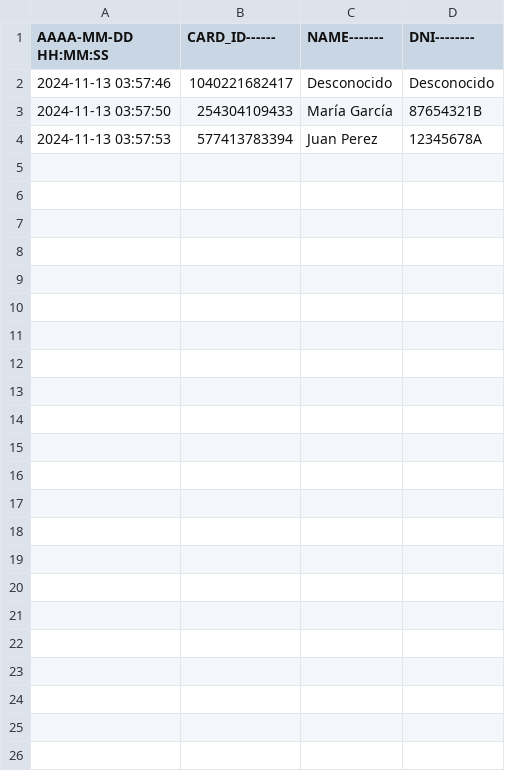
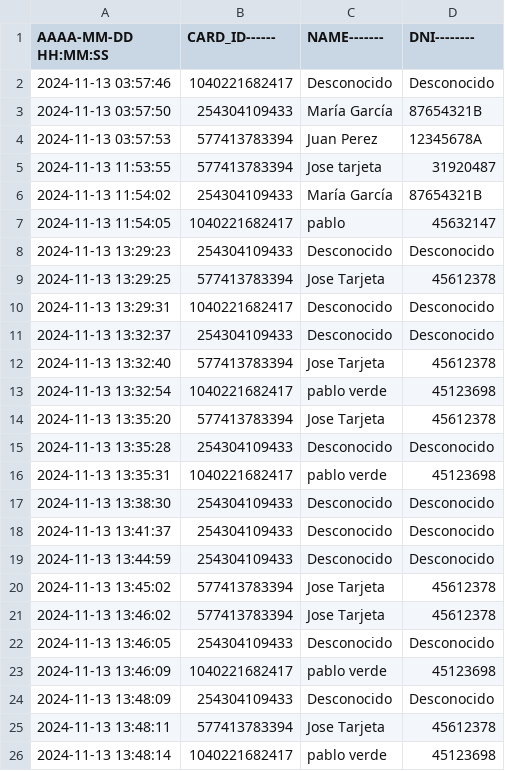
Before and after one commit to joseignacioblanco/serena, a CSV file: log_accesos.csv, drawn as a sheet; the diff names each change by its address in the sheet, - before the commit and + after, or states it on an @@ line.

```diff
--- a/log_accesos.csv
+++ b/log_accesos.csv
+row 5: 2024-11-13 11:53:55 | 577413783394 | Jose tarjeta | 31920487
+row 6: 2024-11-13 11:54:02 | 254304109433 | María García | 87654321B
+row 7: 2024-11-13 11:54:05 | 1040221682417 | pablo | 45632147
+row 8: 2024-11-13 13:29:23 | 254304109433 | Desconocido | Desconocido
+row 9: 2024-11-13 13:29:25 | 577413783394 | Jose Tarjeta | 45612378
+row 10: 2024-11-13 13:29:31 | 1040221682417 | Desconocido | Desconocido
+row 11: 2024-11-13 13:32:37 | 254304109433 | Desconocido | Desconocido
+row 12: 2024-11-13 13:32:40 | 577413783394 | Jose Tarjeta | 45612378
+row 13: 2024-11-13 13:32:54 | 1040221682417 | pablo verde | 45123698
+row 14: 2024-11-13 13:35:20 | 577413783394 | Jose Tarjeta | 45612378
+row 15: 2024-11-13 13:35:28 | 254304109433 | Desconocido | Desconocido
+row 16: 2024-11-13 13:35:31 | 1040221682417 | pablo verde | 45123698
+row 17: 2024-11-13 13:38:30 | 254304109433 | Desconocido | Desconocido
+row 18: 2024-11-13 13:41:37 | 254304109433 | Desconocido | Desconocido
+row 19: 2024-11-13 13:44:59 | 254304109433 | Desconocido | Desconocido
+row 20: 2024-11-13 13:45:02 | 577413783394 | Jose Tarjeta | 45612378
+row 21: 2024-11-13 13:46:02 | 577413783394 | Jose Tarjeta | 45612378
+row 22: 2024-11-13 13:46:05 | 254304109433 | Desconocido | Desconocido
+row 23: 2024-11-13 13:46:09 | 1040221682417 | pablo verde | 45123698
+row 24: 2024-11-13 13:48:09 | 254304109433 | Desconocido | Desconocido
+row 25: 2024-11-13 13:48:11 | 577413783394 | Jose Tarjeta | 45612378
+row 26: 2024-11-13 13:48:14 | 1040221682417 | pablo verde | 45123698
```
Also changed, not shown: 12 other files.
